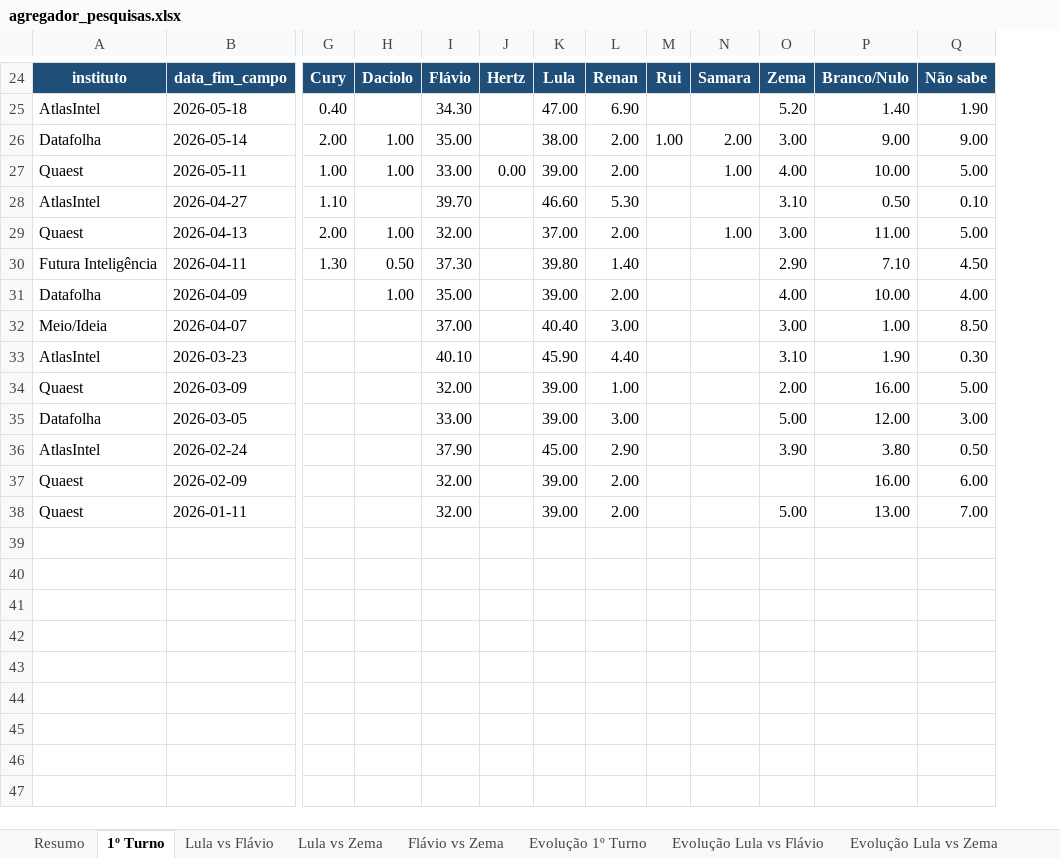
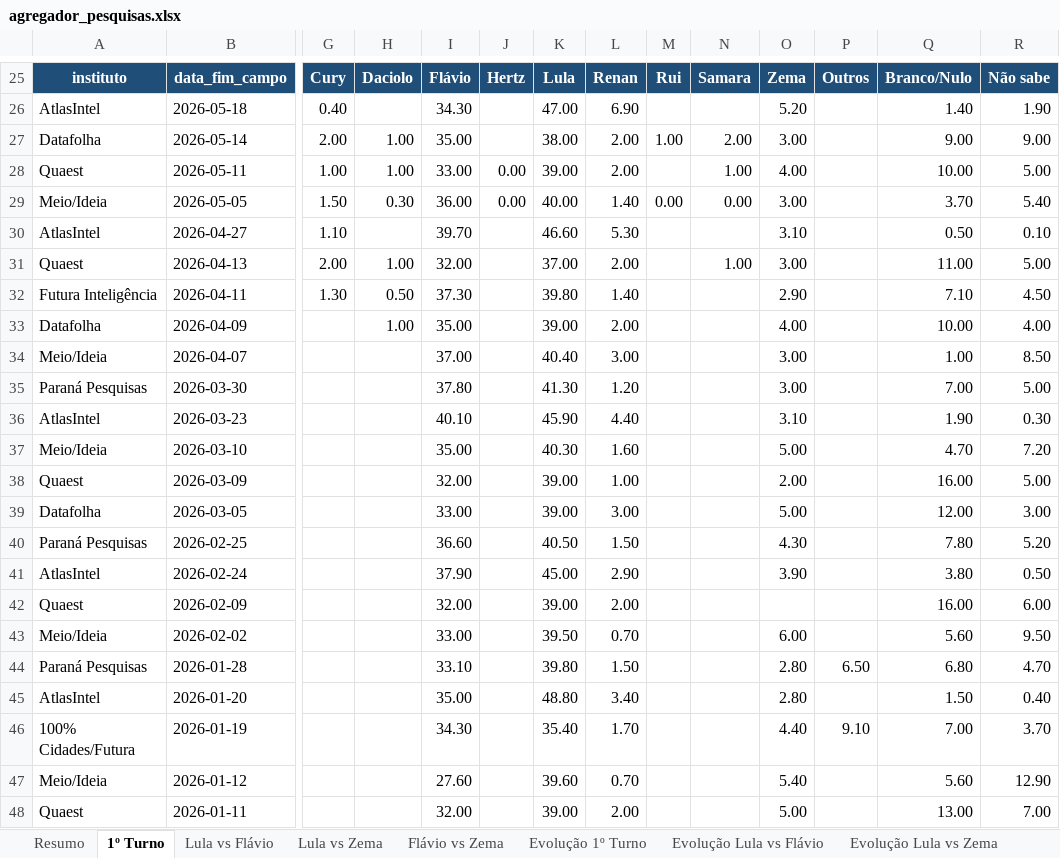
Before and after one commit to anac82/agregador-pesquisas, an Excel workbook: output/agregador_pesquisas.xlsx, sheet 1º Turno, drawn as a sheet; only a part is shown, gaps mark what is left out; values as stored, in another font and other column widths than the file's, no borders; rows hold the shown columns only; the diff covers the shown part only; the diff names each change by its address in the sheet, - before the commit and + after, or states it on an @@ line.

```diff
--- a/output/agregador_pesquisas.xlsx (sheet 1º Turno)
+++ b/output/agregador_pesquisas.xlsx (sheet 1º Turno)
+column P, row 25: Outros
+row 29: Meio/Ideia | 2026-05-05 | 1.50 | 0.30 | 36.00 | 0.00 | 40.00 | 1.40 | 0.00 | 0.00 | 3.00 |  | 3.70 | 5.40
+row 35: Paraná Pesquisas | 2026-03-30 |  |  | 37.80 |  | 41.30 | 1.20 |  |  | 3.00 |  | 7.00 | 5.00
+row 37: Meio/Ideia | 2026-03-10 |  |  | 35.00 |  | 40.30 | 1.60 |  |  | 5.00 |  | 4.70 | 7.20
+row 40: Paraná Pesquisas | 2026-02-25 |  |  | 36.60 |  | 40.50 | 1.50 |  |  | 4.30 |  | 7.80 | 5.20
+row 43: Meio/Ideia | 2026-02-02 |  |  | 33.00 |  | 39.50 | 0.70 |  |  | 6.00 |  | 5.60 | 9.50
+row 44: Paraná Pesquisas | 2026-01-28 |  |  | 33.10 |  | 39.80 | 1.50 |  |  | 2.80 | 6.50 | 6.80 | 4.70
+row 45: AtlasIntel | 2026-01-20 |  |  | 35.00 |  | 48.80 | 3.40 |  |  | 2.80 |  | 1.50 | 0.40
+row 46: 100% Cidades/Futura | 2026-01-19 |  |  | 34.30 |  | 35.40 | 1.70 |  |  | 4.40 | 9.10 | 7.00 | 3.70
+row 47: Meio/Ideia | 2026-01-12 |  |  | 27.60 |  | 39.60 | 0.70 |  |  | 5.40 |  | 5.60 | 12.90
```
Also changed, not shown: 6 added rows, 5 removed rows and 8 edited cells elsewhere in this sheet, sheet Todas as Pesquisas, sheet Evolução 1º Turno, sheet Lula vs Flávio, sheet Evolução Lula vs Flávio, sheet Resumo, sheet Lula vs Zema, 1 more sheet, 2 other files.
